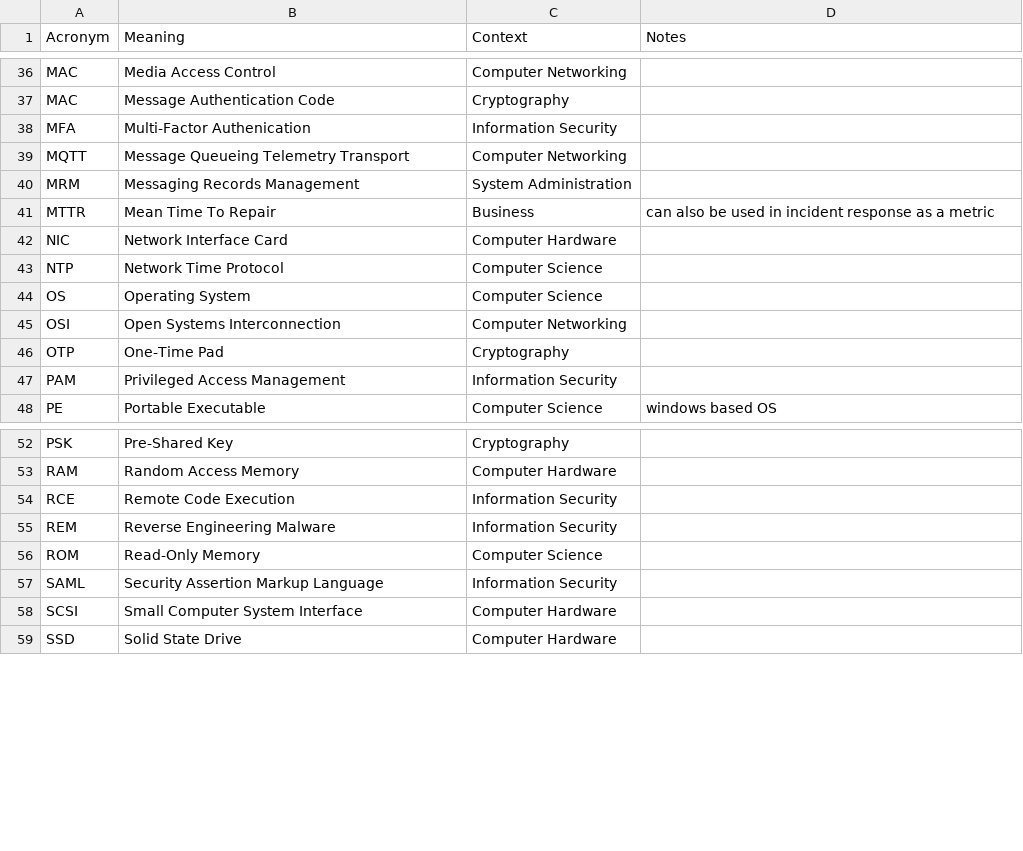
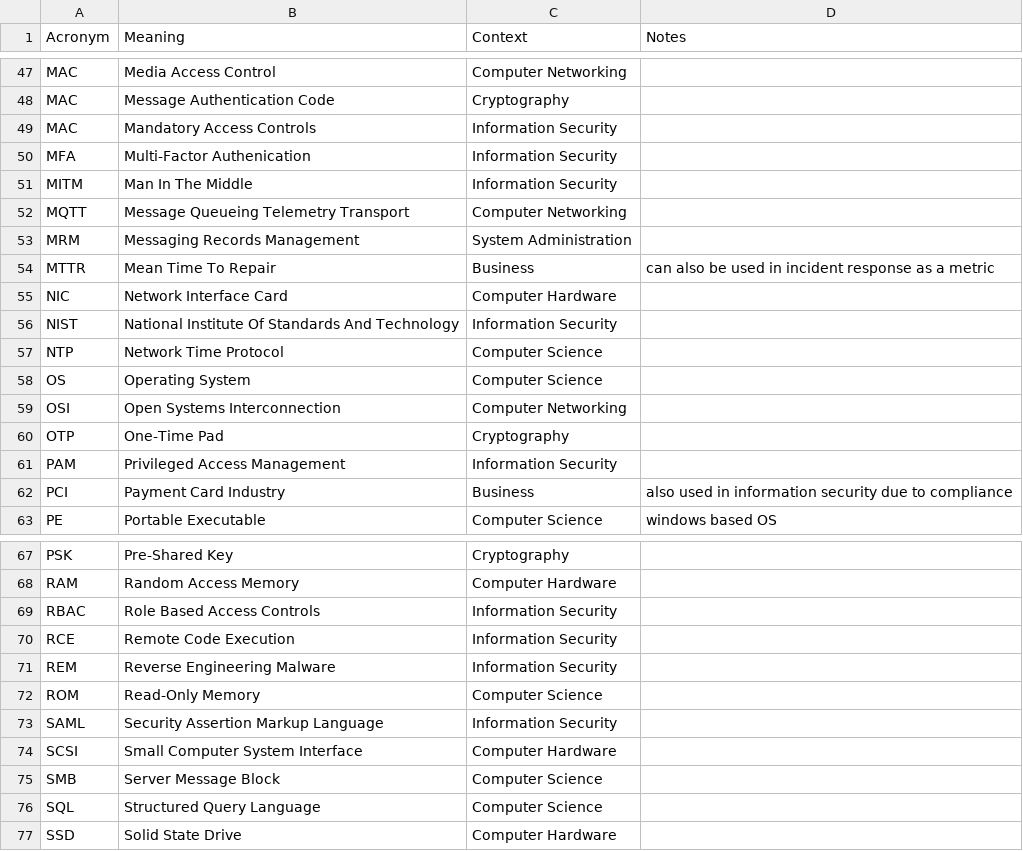
Before and after one commit to chadmando/acronyms, a CSV file: acronyms.csv, drawn as a sheet; only a part is shown, gaps mark what is left out; the diff covers the shown part only.

```diff
--- a/acronyms.csv
+++ b/acronyms.csv
@@ -37,3 +48,5 @@ MAC,Media Access Control,Computer Networking,
 MAC,Message Authentication Code,Cryptography,
+MAC,Mandatory Access Controls,Information Security,
 MFA,Multi-Factor Authenication,Information Security,
+MITM,Man In The Middle,Information Security,
 MQTT,Message Queueing Telemetry Transport,Computer Networking,
@@ -42,2 +55,3 @@ MTTR,Mean Time To Repair,Business,can also be used in incident response as a met
 NIC,Network Interface Card,Computer Hardware,
+NIST,National Institute Of Standards And Technology,Information Security,
 NTP,Network Time Protocol,Computer Science,
@@ -47,2 +61,3 @@ OTP,One-Time Pad,Cryptography,
 PAM,Privileged Access Management,Information Security,
+PCI,Payment Card Industry,Business,also used in information security due to compliance
 PE,Portable Executable,Computer Science,windows based OS
@@ -53,2 +68,3 @@ PSK,Pre-Shared Key,Cryptography,
 RAM,Random Access Memory,Computer Hardware,
+RBAC,Role Based Access Controls,Information Security,
 RCE, Remote Code Execution,Information Security,
@@ -58,2 +74,4 @@ SAML,Security Assertion Markup Language,Information Security,
 SCSI,Small Computer System Interface,Computer Hardware,
+SMB,Server Message Block,Computer Science,
+SQL,Structured Query Language,Computer Science,
 SSD,Solid State Drive,Computer Hardware,
```
Also changed, not shown: 14 added rows, 21 removed rows and 2 edited cells elsewhere in this file.
